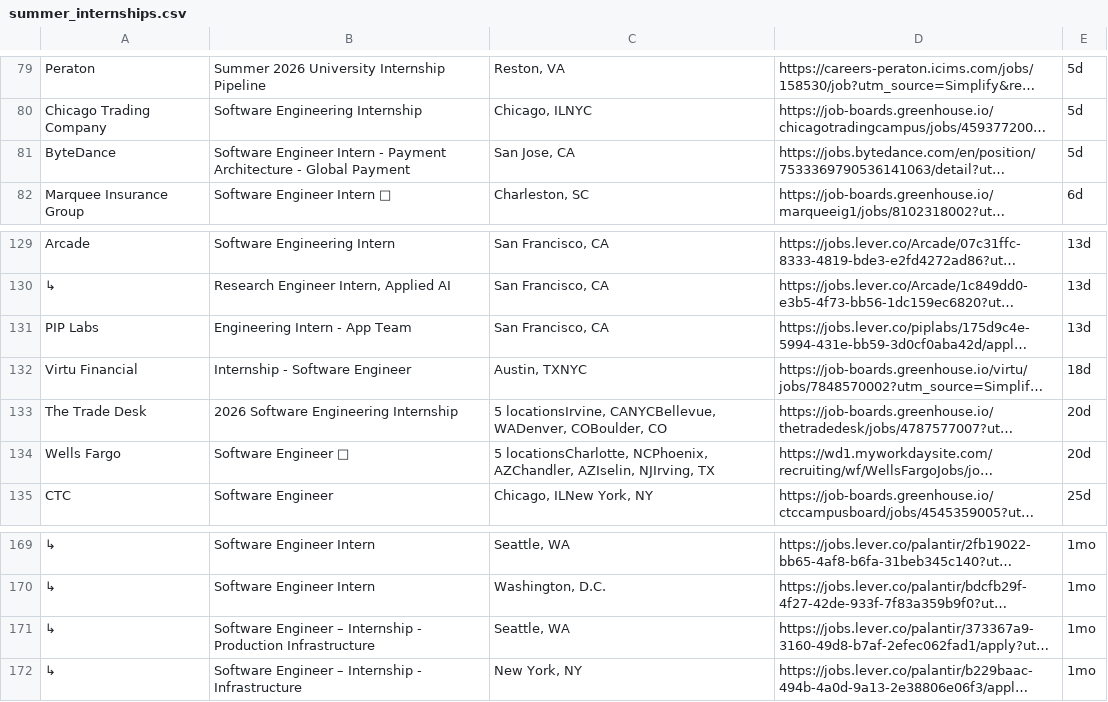
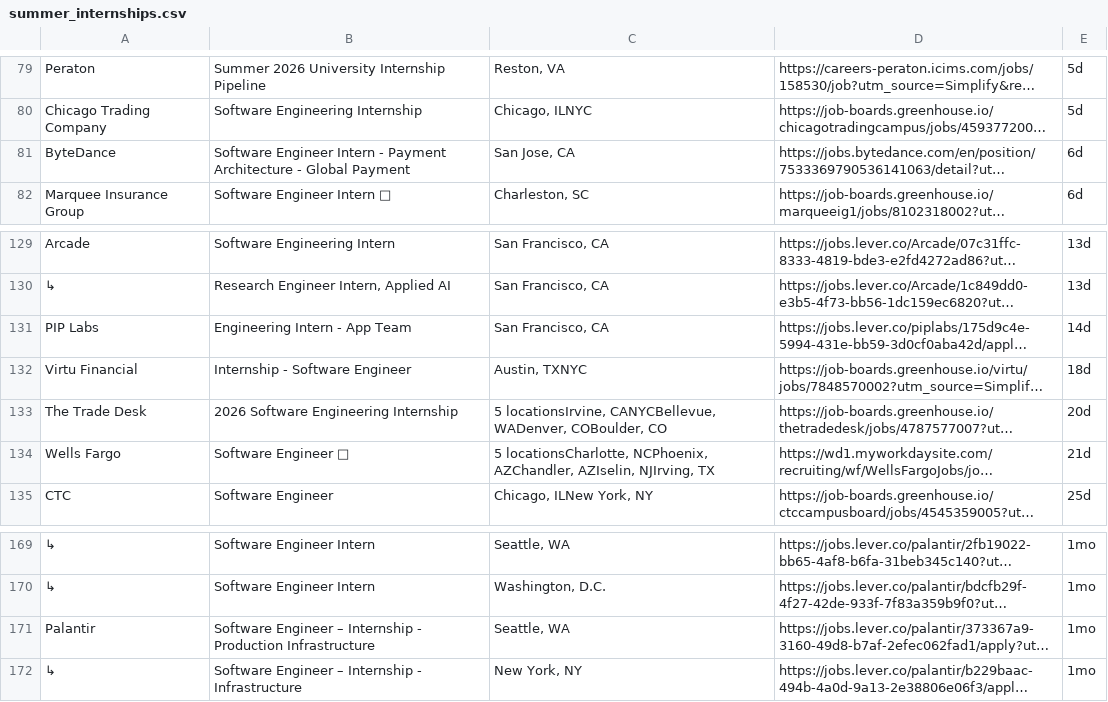
Before and after one commit to lenovocho86-code/job, a CSV file: scraped_jobs/summer_internships.csv, drawn as a sheet; only a part is shown, gaps mark what is left out; long unchanged cells end in …; the diff covers the shown part only; the diff names each change by its address in the sheet, - before the commit and + after, or states it on an @@ line.

```diff
--- a/scraped_jobs/summer_internships.csv
+++ b/scraped_jobs/summer_internships.csv
-E81: 5d
+E81: 6d
-E131: 13d
+E131: 14d
-E134: 20d
+E134: 21d
-A171: ↳
+A171: Palantir
```
Also changed, not shown: 21 edited cells elsewhere in this file.
